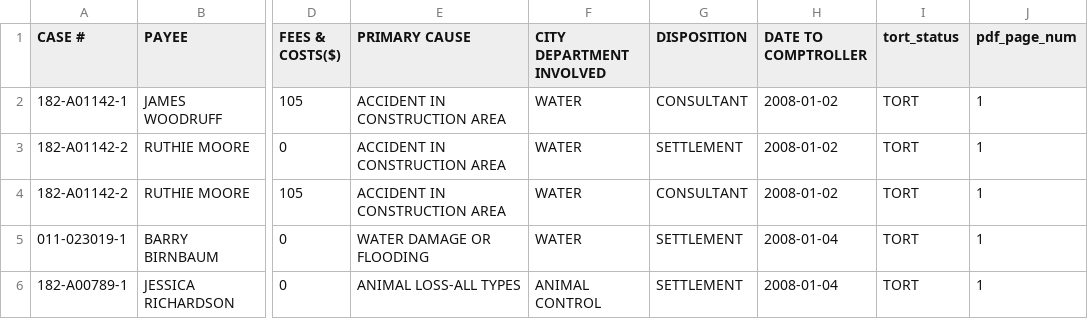
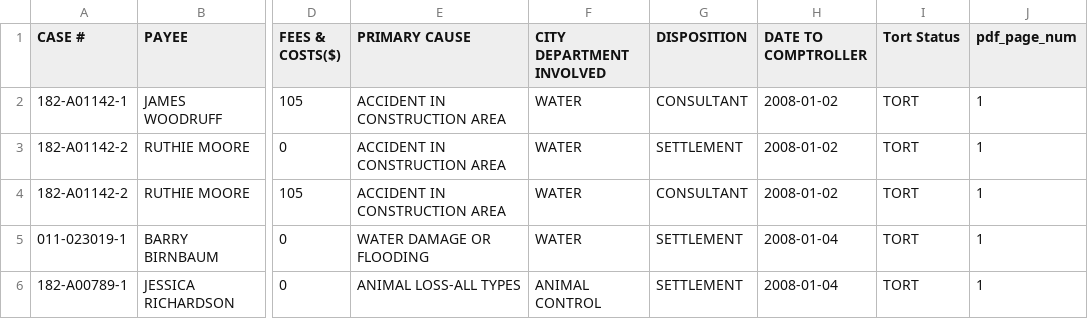
Before and after one commit to philipwosull/cpd_lawsuit_data, a CSV file: raw_data/law_website_data/csv_formatted_raw_data/raw_csv_formatted_2008_law_website_data.csv, drawn as a sheet; only a part is shown, gaps mark what is left out; the diff names each change by its address in the sheet, - before the commit and + after, or states it on an @@ line.

Commit message:
refactoring the raw law website data processing code

```diff
--- a/raw_data/law_website_data/csv_formatted_raw_data/raw_csv_formatted_2008_law_website_data.csv
+++ b/raw_data/law_website_data/csv_formatted_raw_data/raw_csv_formatted_2008_law_website_data.csv
-I1: tort_status
+I1: Tort Status
```
Also changed, not shown: raw_data/law_website_data/csv_formatted_raw_data/raw_csv_formatted_2009_law_website_data.csv, raw_data/law_website_data/csv_formatted_raw_data/raw_csv_formatted_2012_law_website_data.csv, 3 other files.
